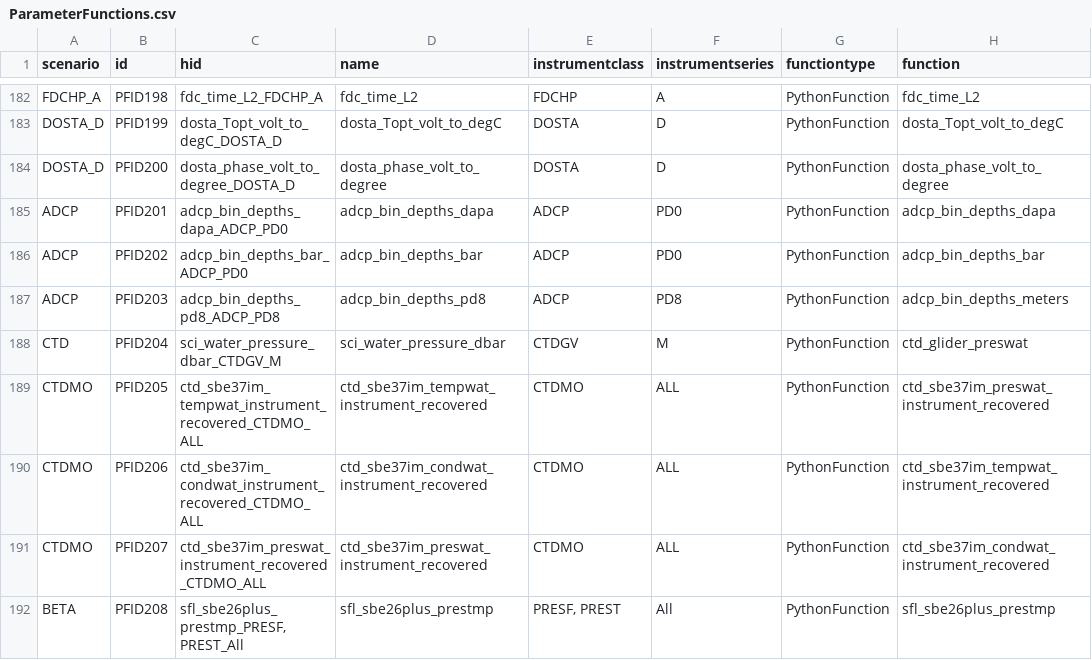
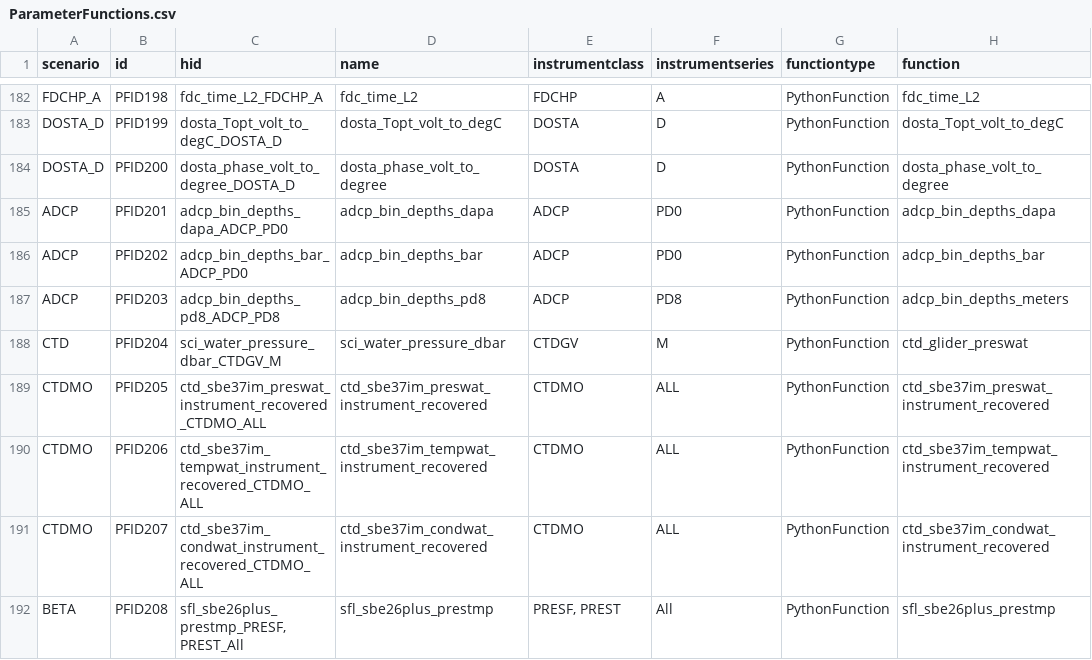
Before and after one commit to oceanobservatories/preload-database, a CSV file: csv/ParameterFunctions.csv, drawn as a sheet; only a part is shown, gaps mark what is left out; the diff names each change by its address in the sheet, - before the commit and + after, or states it on an @@ line.

```diff
--- a/csv/ParameterFunctions.csv
+++ b/csv/ParameterFunctions.csv
-C189 (hid): ctd_sbe37im_tempwat_instrument_recovered_CTDMO_ALL
+C189 (hid): ctd_sbe37im_preswat_instrument_recovered_CTDMO_ALL
-D189 (name): ctd_sbe37im_tempwat_instrument_recovered
+D189 (name): ctd_sbe37im_preswat_instrument_recovered
-C190 (hid): ctd_sbe37im_condwat_instrument_recovered_CTDMO_ALL
+C190 (hid): ctd_sbe37im_tempwat_instrument_recovered_CTDMO_ALL
-D190 (name): ctd_sbe37im_condwat_instrument_recovered
+D190 (name): ctd_sbe37im_tempwat_instrument_recovered
-C191 (hid): ctd_sbe37im_preswat_instrument_recovered_CTDMO_ALL
+C191 (hid): ctd_sbe37im_condwat_instrument_recovered_CTDMO_ALL
-D191 (name): ctd_sbe37im_preswat_instrument_recovered
+D191 (name): ctd_sbe37im_condwat_instrument_recovered
```
Also changed, not shown: csv/ParameterDefs.csv, 1 other file.
